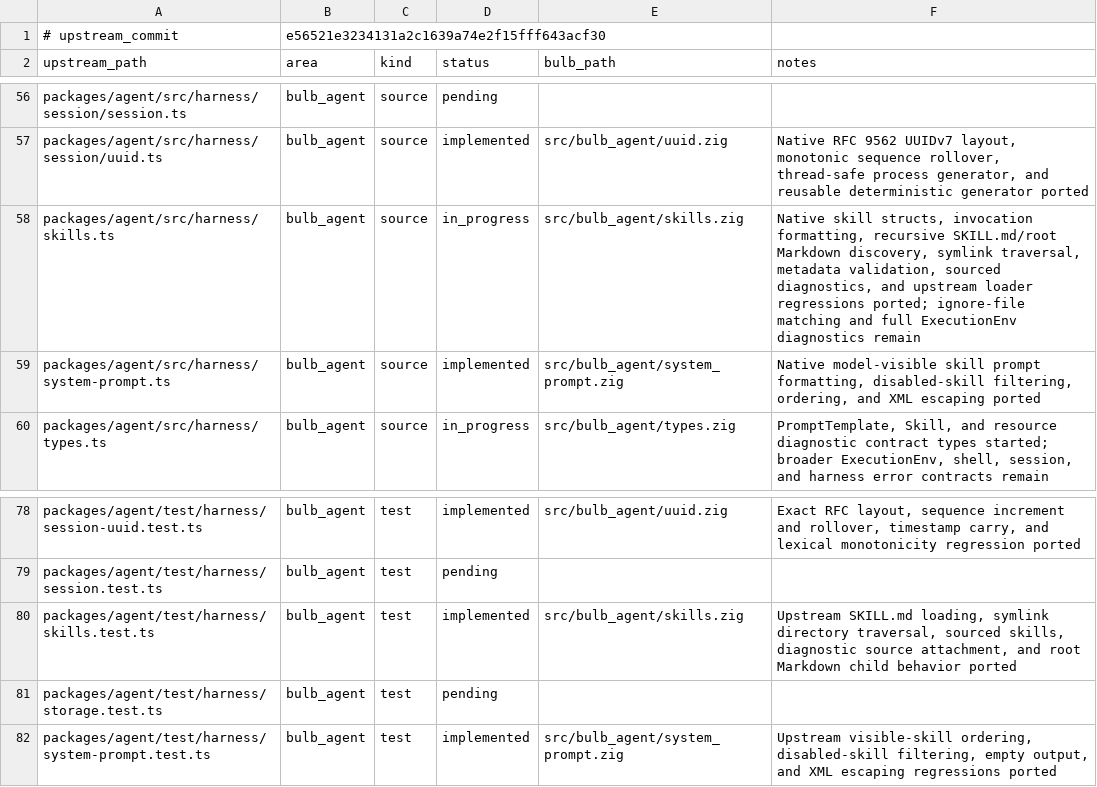
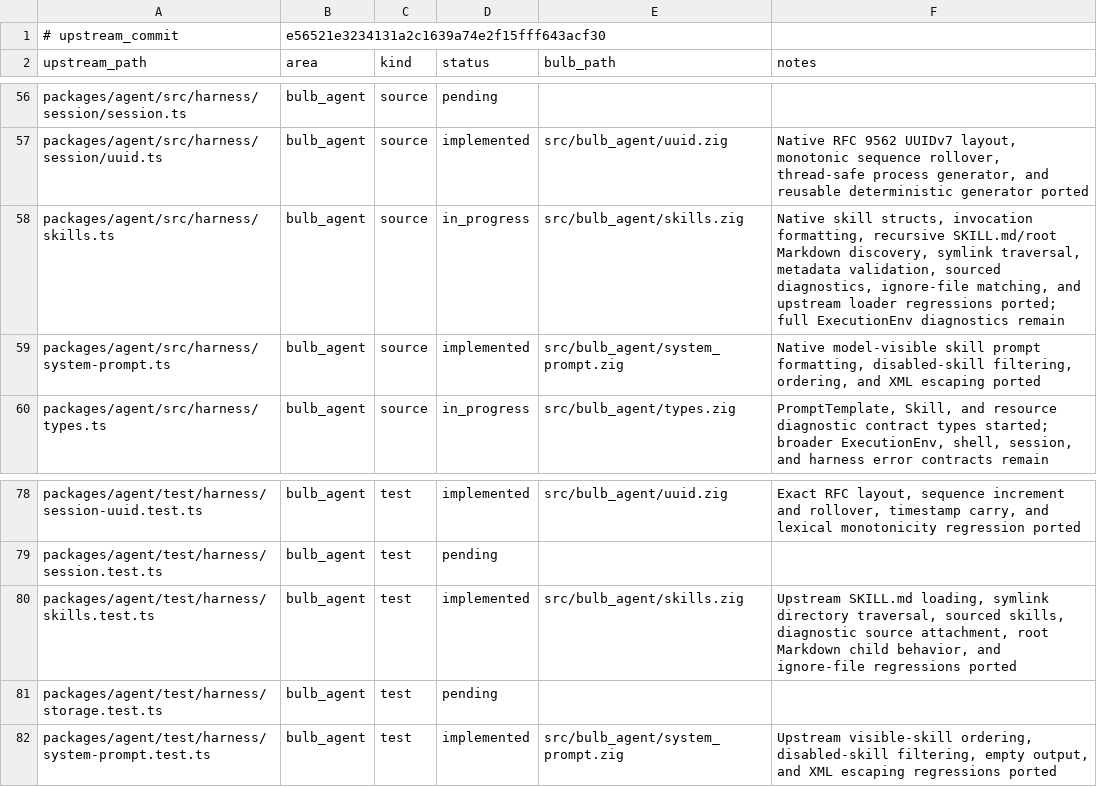
Before and after one commit to anggakhrsma/bulb, a TSV file: parity/ledger.tsv, drawn as a sheet; only a part is shown, gaps mark what is left out.

Commit message:
feat: port skill ignore files

```diff
--- a/parity/ledger.tsv
+++ b/parity/ledger.tsv
@@ -57,3 +57,3 @@ packages/agent/src/harness/session/session.ts	bulb_agent	source	pending
 packages/agent/src/harness/session/uuid.ts	bulb_agent	source	implemented	src/bulb_agent/uuid.zig	Native RFC 9562 UUIDv7 layout, monotonic sequence rollover, thread-safe process generator, and reusable deterministic generator ported
-packages/agent/src/harness/skills.ts	bulb_agent	source	in_progress	src/bulb_agent/skills.zig	Native skill structs, invocation formatting, recursive SKILL.md/root Markdown discovery, symlink traversal, metadata validation, sourced diagnostics, and upstream loader regressions ported; ignore-file matching and full ExecutionEnv diagnostics remain
+packages/agent/src/harness/skills.ts	bulb_agent	source	in_progress	src/bulb_agent/skills.zig	Native skill structs, invocation formatting, recursive SKILL.md/root Markdown discovery, symlink traversal, metadata validation, sourced diagnostics, ignore-file matching, and upstream loader regressions ported; full ExecutionEnv diagnostics remain
 packages/agent/src/harness/system-prompt.ts	bulb_agent	source	implemented	src/bulb_agent/system_prompt.zig	Native model-visible skill prompt formatting, disabled-skill filtering, ordering, and XML escaping ported
@@ -79,3 +79,3 @@ packages/agent/test/harness/session-uuid.test.ts	bulb_agent	test	implemented	src
 packages/agent/test/harness/session.test.ts	bulb_agent	test	pending		
-packages/agent/test/harness/skills.test.ts	bulb_agent	test	implemented	src/bulb_agent/skills.zig	Upstream SKILL.md loading, symlink directory traversal, sourced skills, diagnostic source attachment, and root Markdown child behavior ported
+packages/agent/test/harness/skills.test.ts	bulb_agent	test	implemented	src/bulb_agent/skills.zig	Upstream SKILL.md loading, symlink directory traversal, sourced skills, diagnostic source attachment, root Markdown child behavior, and ignore-file regressions ported
 packages/agent/test/harness/storage.test.ts	bulb_agent	test	pending		
```
Also changed, not shown: parity/status.tsv, 1 other file.
